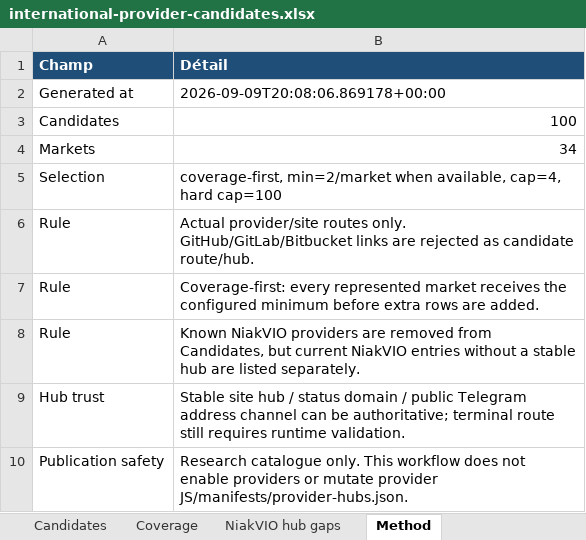
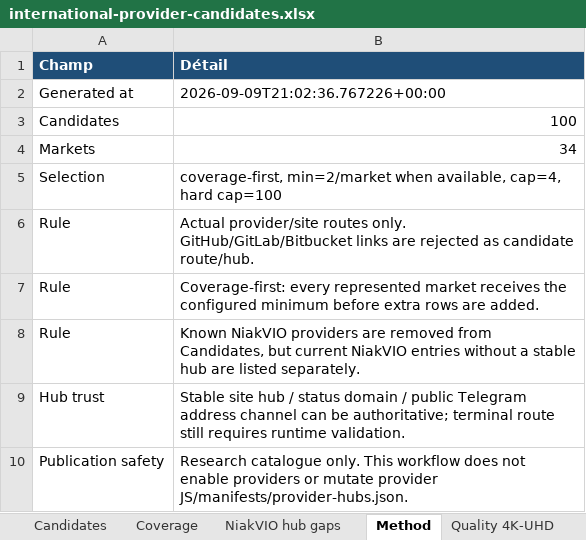
Before and after one commit to niakw/NiakVIO, an Excel workbook: research/international-provider-candidates.xlsx, sheet Method, drawn as a sheet; values as stored, in another font and other column widths than the file's, no borders; the diff names each change by its address in the sheet, - before the commit and + after, or states it on an @@ line.

```diff
--- a/research/international-provider-candidates.xlsx (sheet Method)
+++ b/research/international-provider-candidates.xlsx (sheet Method)
+sheet tab: Quality 4K-UHD
-B2 (Détail): 2026-09-09T20:08:06.869178+00:00
+B2 (Détail): 2026-09-09T21:02:36.767226+00:00
```
Also changed, not shown: sheet Candidates, sheet Coverage, 2 other files.
